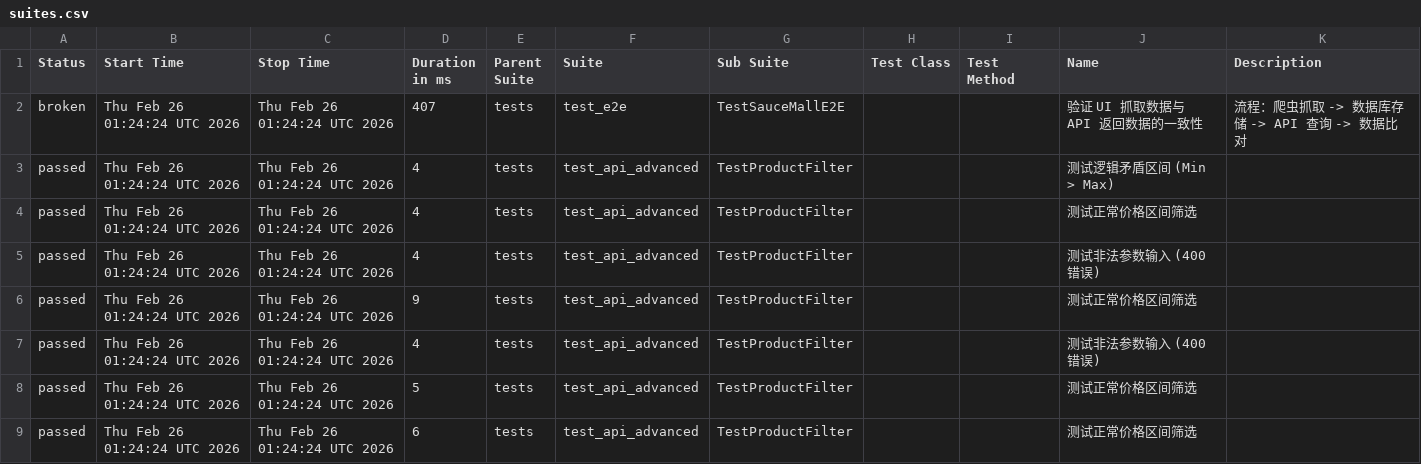
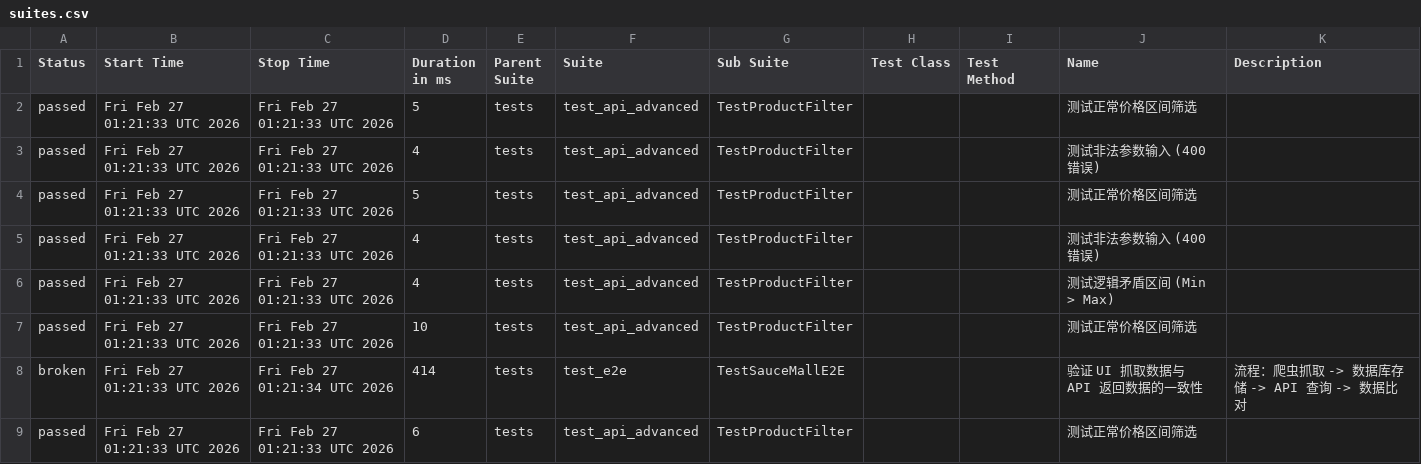
Before and after one commit to Junx20710/SauceMall-Monitor, a CSV file: data/suites.csv, drawn as a sheet.

Commit message:
Deploying to gh-pages from @ Junx20710/SauceMall-Monitor@1caa9ab313e35e4c0f4a30c7490494abbd996b5e 🚀

```diff
--- a/data/suites.csv
+++ b/data/suites.csv
@@ -1,9 +1,9 @@
 "Status","Start Time","Stop Time","Duration in ms","Parent Suite","Suite","Sub Suite","Test Class","Test Method","Name","Description"
-"broken","Thu Feb 26 01:24:24 UTC 2026","Thu Feb 26 01:24:24 UTC 2026","407","tests","test_e2e","TestSauceMallE2E","","","验证 UI 抓取数据与 API 返回数据的一致性","流程：爬虫抓取 -> 数据库存储 -> API 查询 -> 数据比对"
-"passed","Thu Feb 26 01:24:24 UTC 2026","Thu Feb 26 01:24:24 UTC 2026","4","tests","test_api_advanced","TestProductFilter","","","测试逻辑矛盾区间 (Min > Max)",""
-"passed","Thu Feb 26 01:24:24 UTC 2026","Thu Feb 26 01:24:24 UTC 2026","4","tests","test_api_advanced","TestProductFilter","","","测试正常价格区间筛选",""
-"passed","Thu Feb 26 01:24:24 UTC 2026","Thu Feb 26 01:24:24 UTC 2026","4","tests","test_api_advanced","TestProductFilter","","","测试非法参数输入 (400错误)",""
-"passed","Thu Feb 26 01:24:24 UTC 2026","Thu Feb 26 01:24:24 UTC 2026","9","tests","test_api_advanced","TestProductFilter","","","测试正常价格区间筛选",""
-"passed","Thu Feb 26 01:24:24 UTC 2026","Thu Feb 26 01:24:24 UTC 2026","4","tests","test_api_advanced","TestProductFilter","","","测试非法参数输入 (400错误)",""
-"passed","Thu Feb 26 01:24:24 UTC 2026","Thu Feb 26 01:24:24 UTC 2026","5","tests","test_api_advanced","TestProductFilter","","","测试正常价格区间筛选",""
-"passed","Thu Feb 26 01:24:24 UTC 2026","Thu Feb 26 01:24:24 UTC 2026","6","tests","test_api_advanced","TestProductFilter","","","测试正常价格区间筛选",""
+"passed","Fri Feb 27 01:21:33 UTC 2026","Fri Feb 27 01:21:33 UTC 2026","5","tests","test_api_advanced","TestProductFilter","","","测试正常价格区间筛选",""
+"passed","Fri Feb 27 01:21:33 UTC 2026","Fri Feb 27 01:21:33 UTC 2026","4","tests","test_api_advanced","TestProductFilter","","","测试非法参数输入 (400错误)",""
+"passed","Fri Feb 27 01:21:33 UTC 2026","Fri Feb 27 01:21:33 UTC 2026","5","tests","test_api_advanced","TestProductFilter","","","测试正常价格区间筛选",""
+"passed","Fri Feb 27 01:21:33 UTC 2026","Fri Feb 27 01:21:33 UTC 2026","4","tests","test_api_advanced","TestProductFilter","","","测试非法参数输入 (400错误)",""
+"passed","Fri Feb 27 01:21:33 UTC 2026","Fri Feb 27 01:21:33 UTC 2026","4","tests","test_api_advanced","TestProductFilter","","","测试逻辑矛盾区间 (Min > Max)",""
+"passed","Fri Feb 27 01:21:33 UTC 2026","Fri Feb 27 01:21:33 UTC 2026","10","tests","test_api_advanced","TestProductFilter","","","测试正常价格区间筛选",""
+"broken","Fri Feb 27 01:21:33 UTC 2026","Fri Feb 27 01:21:34 UTC 2026","414","tests","test_e2e","TestSauceMallE2E","","","验证 UI 抓取数据与 API 返回数据的一致性","流程：爬虫抓取 -> 数据库存储 -> API 查询 -> 数据比对"
+"passed","Fri Feb 27 01:21:33 UTC 2026","Fri Feb 27 01:21:33 UTC 2026","6","tests","test_api_advanced","TestProductFilter","","","测试正常价格区间筛选",""
```
Also changed, not shown: 35 other files.
